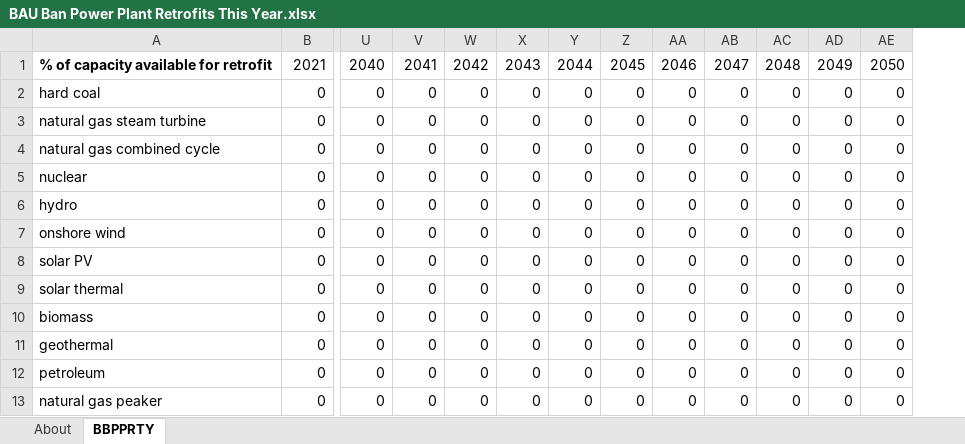
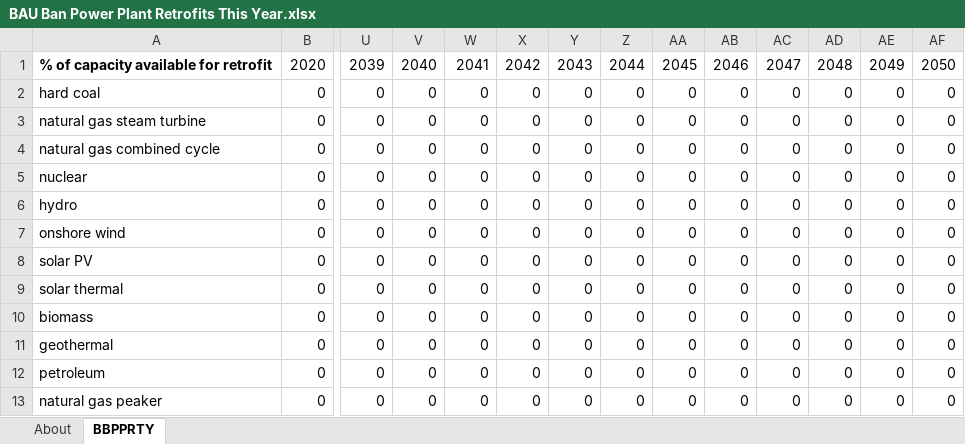
Before and after one commit to EnergyInnovation/eps-indonesia, an Excel workbook: InputData/elec/BBPPRTY/BAU Ban Power Plant Retrofits This Year.xlsx, sheet BBPPRTY, drawn as a sheet; only a part is shown, gaps mark what is left out; values as stored, in another font and other column widths than the file's, no borders; removed rows and columns are numbered as before the commit, all else as after; rows hold the shown columns only; the diff names each change by its address in the sheet, - before the commit and + after, or states it on an @@ line.

```diff
--- a/InputData/elec/BBPPRTY/BAU Ban Power Plant Retrofits This Year.xlsx (sheet BBPPRTY)
+++ b/InputData/elec/BBPPRTY/BAU Ban Power Plant Retrofits This Year.xlsx (sheet BBPPRTY)
+column AF, rows 2-13: all 0
-row 1: % of capacity available for retrofit | 2021 | 2040 | 2041 | 2042 | 2043 | 2044 | 2045 | 2046 | 2047 | 2048 | 2049 | 2050
+row 1: % of capacity available for retrofit | 2020 | 2039 | 2040 | 2041 | 2042 | 2043 | 2044 | 2045 | 2046 | 2047 | 2048 | 2049 | 2050
```
Also changed, not shown: InputData/elec/BBNPPTY/BAU Ban New Power Plants This Year.xlsx, InputData/elec/BCoESC/BAU Cost of Electricity Sector Capital.xlsx, 23 other files.
